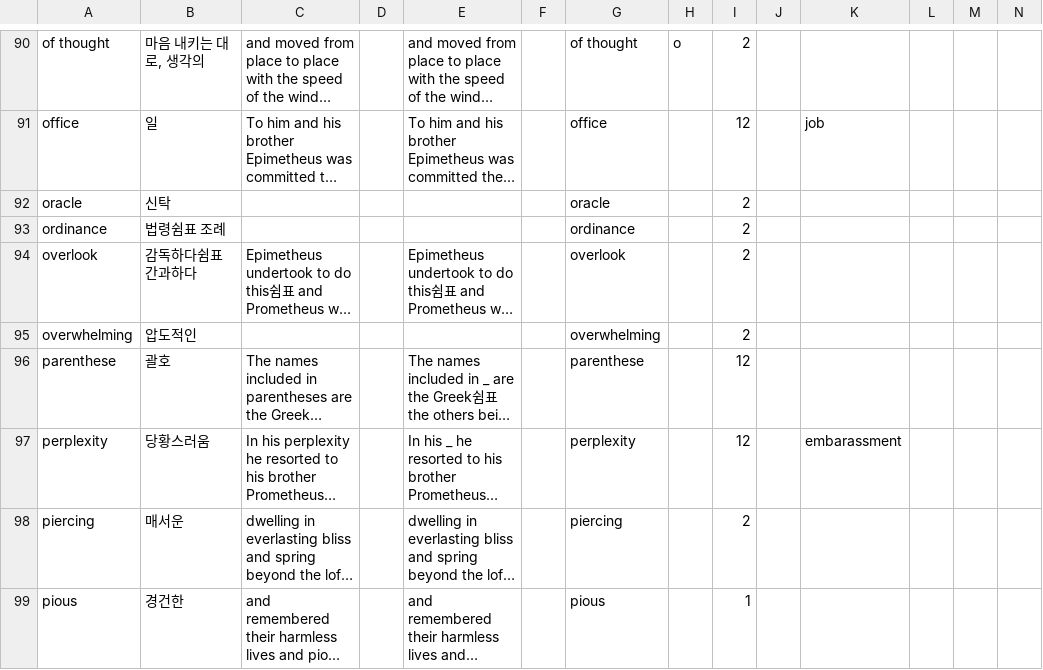
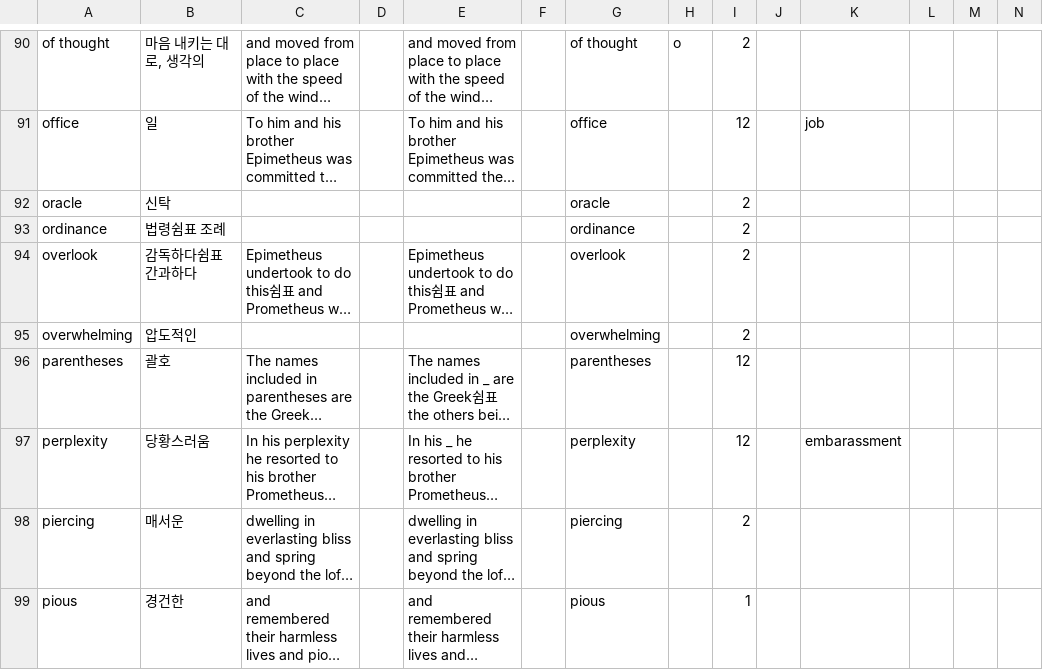
Before and after one commit to opal2718/english_words, a CSV file: csvs/Midterm1.csv, drawn as a sheet; only a part is shown, gaps mark what is left out; long unchanged cells end in …; the diff names each change by its address in the sheet, - before the commit and + after, or states it on an @@ line.

```diff
--- a/csvs/Midterm1.csv
+++ b/csvs/Midterm1.csv
-A96: parenthese
+A96: parentheses
-G96: parenthese
+G96: parentheses
```
Also changed, not shown: csvs/Midterm1_opq.csv.
